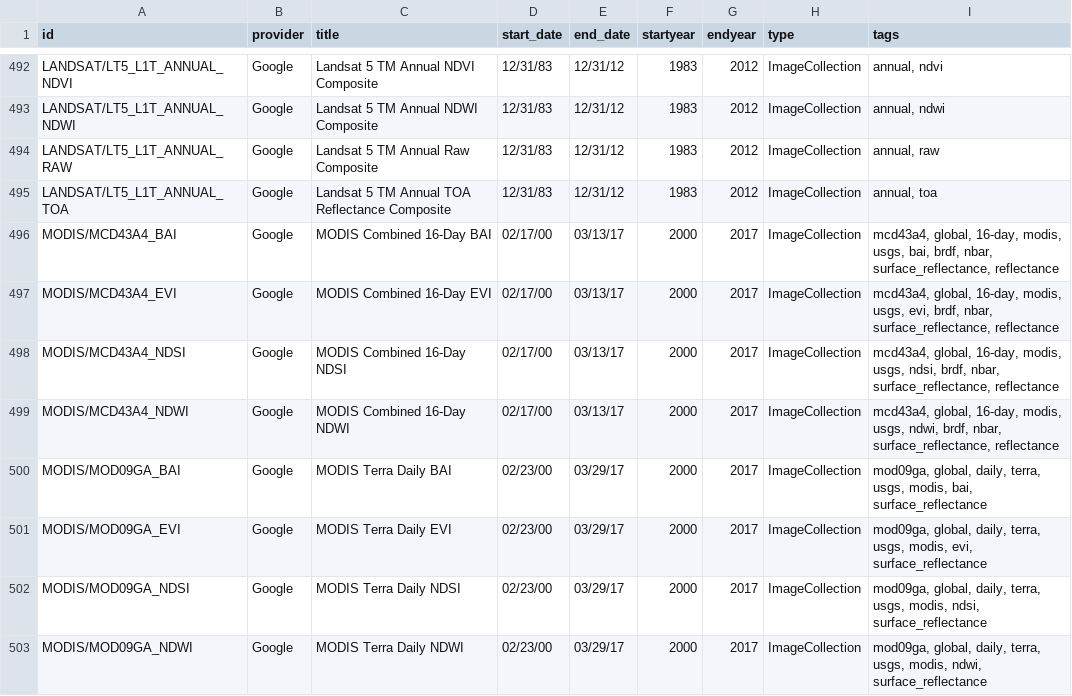
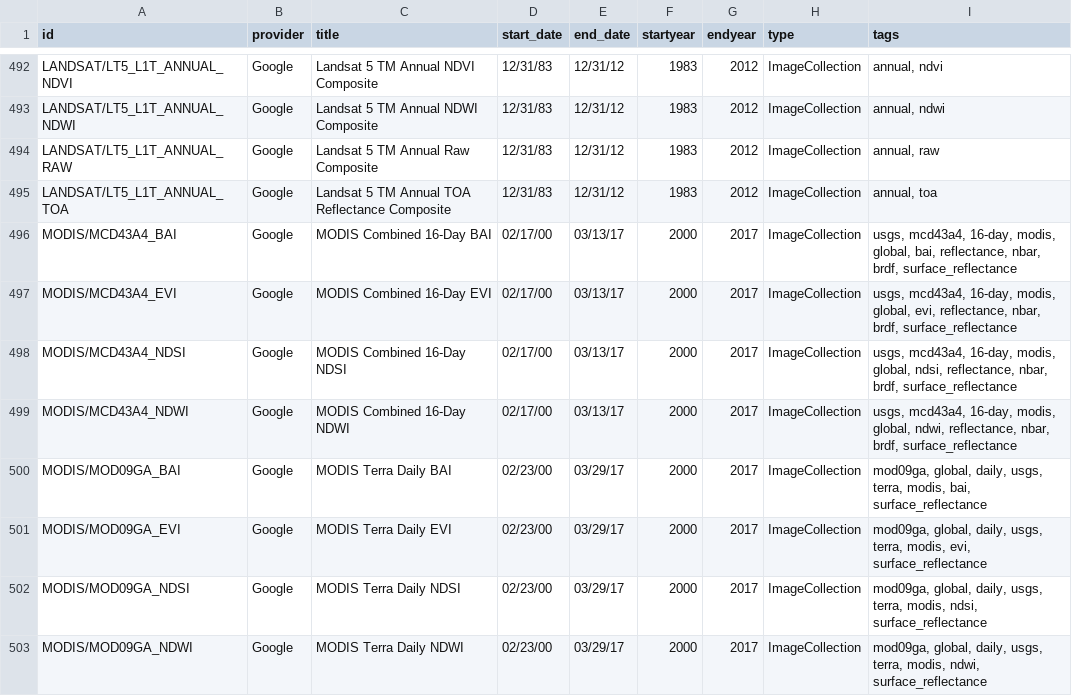
Before and after one commit to samapriya/Earth-Engine-Datasets-List, a CSV file: eed-2019-09-30.csv (was eed-2019-09-23.csv), drawn as a sheet; only a part is shown, gaps mark what is left out; the diff covers the shown part only.

```diff
--- a/eed-2019-09-23.csv
+++ b/eed-2019-09-30.csv
@@ -495,9 +495,9 @@ LANDSAT/LT5_L1T_ANNUAL_RAW,Google,Landsat 5 TM Annual Raw Composite,12/31/83,12/
 LANDSAT/LT5_L1T_ANNUAL_TOA,Google,Landsat 5 TM Annual TOA Reflectance Composite,12/31/83,12/31/12,1983,2012,ImageCollection,"annual, toa"
-MODIS/MCD43A4_BAI,Google,MODIS Combined 16-Day BAI,02/17/00,03/13/17,2000,2017,ImageCollection,"mcd43a4, global, 16-day, modis, usgs, bai, brdf, nbar, surface_reflectance, reflectance"
-MODIS/MCD43A4_EVI,Google,MODIS Combined 16-Day EVI,02/17/00,03/13/17,2000,2017,ImageCollection,"mcd43a4, global, 16-day, modis, usgs, evi, brdf, nbar, surface_reflectance, reflectance"
-MODIS/MCD43A4_NDSI,Google,MODIS Combined 16-Day NDSI,02/17/00,03/13/17,2000,2017,ImageCollection,"mcd43a4, global, 16-day, modis, usgs, ndsi, brdf, nbar, surface_reflectance, reflectance"
-MODIS/MCD43A4_NDWI,Google,MODIS Combined 16-Day NDWI,02/17/00,03/13/17,2000,2017,ImageCollection,"mcd43a4, global, 16-day, modis, usgs, ndwi, brdf, nbar, surface_reflectance, reflectance"
-MODIS/MOD09GA_BAI,Google,MODIS Terra Daily BAI,02/23/00,03/29/17,2000,2017,ImageCollection,"mod09ga, global, daily, terra, usgs, modis, bai, surface_reflectance"
-MODIS/MOD09GA_EVI,Google,MODIS Terra Daily EVI,02/23/00,03/29/17,2000,2017,ImageCollection,"mod09ga, global, daily, terra, usgs, modis, evi, surface_reflectance"
-MODIS/MOD09GA_NDSI,Google,MODIS Terra Daily NDSI,02/23/00,03/29/17,2000,2017,ImageCollection,"mod09ga, global, daily, terra, usgs, modis, ndsi, surface_reflectance"
-MODIS/MOD09GA_NDWI,Google,MODIS Terra Daily NDWI,02/23/00,03/29/17,2000,2017,ImageCollection,"mod09ga, global, daily, terra, usgs, modis, ndwi, surface_reflectance"
+MODIS/MCD43A4_BAI,Google,MODIS Combined 16-Day BAI,02/17/00,03/13/17,2000,2017,ImageCollection,"usgs, mcd43a4, 16-day, modis, global, bai, reflectance, nbar, brdf, surface_reflectance"
+MODIS/MCD43A4_EVI,Google,MODIS Combined 16-Day EVI,02/17/00,03/13/17,2000,2017,ImageCollection,"usgs, mcd43a4, 16-day, modis, global, evi, reflectance, nbar, brdf, surface_reflectance"
+MODIS/MCD43A4_NDSI,Google,MODIS Combined 16-Day NDSI,02/17/00,03/13/17,2000,2017,ImageCollection,"usgs, mcd43a4, 16-day, modis, global, ndsi, reflectance, nbar, brdf, surface_reflectance"
+MODIS/MCD43A4_NDWI,Google,MODIS Combined 16-Day NDWI,02/17/00,03/13/17,2000,2017,ImageCollection,"usgs, mcd43a4, 16-day, modis, global, ndwi, reflectance, nbar, brdf, surface_reflectance"
+MODIS/MOD09GA_BAI,Google,MODIS Terra Daily BAI,02/23/00,03/29/17,2000,2017,ImageCollection,"mod09ga, global, daily, usgs, terra, modis, bai, surface_reflectance"
+MODIS/MOD09GA_EVI,Google,MODIS Terra Daily EVI,02/23/00,03/29/17,2000,2017,ImageCollection,"mod09ga, global, daily, usgs, terra, modis, evi, surface_reflectance"
+MODIS/MOD09GA_NDSI,Google,MODIS Terra Daily NDSI,02/23/00,03/29/17,2000,2017,ImageCollection,"mod09ga, global, daily, usgs, terra, modis, ndsi, surface_reflectance"
+MODIS/MOD09GA_NDWI,Google,MODIS Terra Daily NDWI,02/23/00,03/29/17,2000,2017,ImageCollection,"mod09ga, global, daily, usgs, terra, modis, ndwi, surface_reflectance"
```
Also changed, not shown: 1 added row, 1 removed row and 99 edited cells elsewhere in this file, 1 other file.
